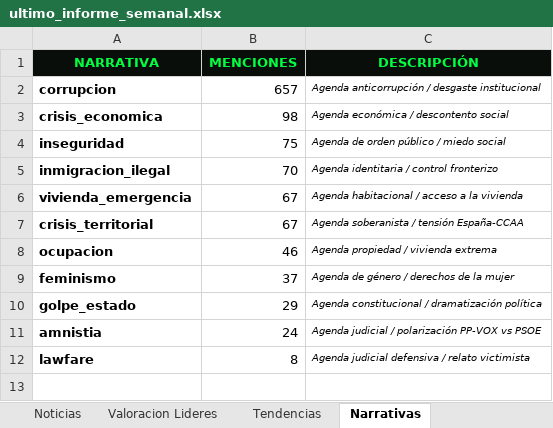
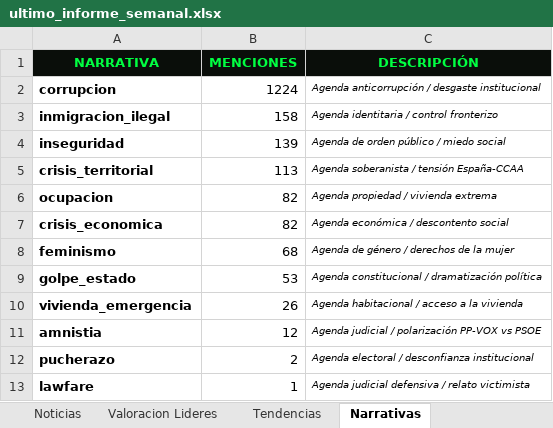
Before and after one commit to mcasrom/SIEG-Politica-Nacional-, an Excel workbook: data/export/ultimo_informe_semanal.xlsx, sheet Narrativas, drawn as a sheet; values as stored, in another font and other column widths than the file's, no borders; removed rows and columns are numbered as before the commit, all else as after; the diff names each change by its address in the sheet, - before the commit and + after, or states it on an @@ line.

```diff
--- a/data/export/ultimo_informe_semanal.xlsx (sheet Narrativas)
+++ b/data/export/ultimo_informe_semanal.xlsx (sheet Narrativas)
-B2 (MENCIONES): 657
+B2 (MENCIONES): 1224
-row 3: crisis_economica | 98 | Agenda económica / descontento social
-row 4: inseguridad | 75 | Agenda de orden público / miedo social
-B3 (MENCIONES): 70
+B3 (MENCIONES): 158
-row 6: vivienda_emergencia | 67 | Agenda habitacional / acceso a la vivienda
+row 4: inseguridad | 139 | Agenda de orden público / miedo social
-B5 (MENCIONES): 67
+B5 (MENCIONES): 113
-B6 (MENCIONES): 46
+B6 (MENCIONES): 82
+row 7: crisis_economica | 82 | Agenda económica / descontento social
-B8 (MENCIONES): 37
+B8 (MENCIONES): 68
-B9 (MENCIONES): 29
+B9 (MENCIONES): 53
+row 10: vivienda_emergencia | 26 | Agenda habitacional / acceso a la vivienda
-B11 (MENCIONES): 24
+B11 (MENCIONES): 12
+row 12: pucherazo | 2 | Agenda electoral / desconfianza institucional
-B13 (MENCIONES): 8
+B13 (MENCIONES): 1
```
Also changed, not shown: sheet Noticias, sheet Tendencias, sheet Valoracion Lideres, sheet Resumen Ejecutivo, 9 other files.
